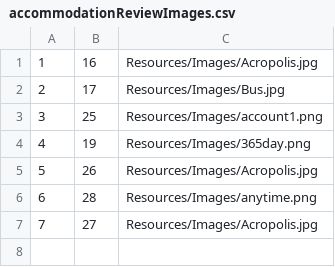
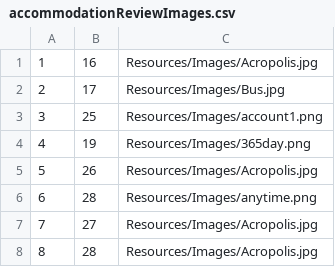
Before and after one commit to anjalovric/Tim1, a CSV file: InitialProject/Resources/Data/accommodationReviewImages.csv, drawn as a sheet; the diff names each change by its address in the sheet, - before the commit and + after, or states it on an @@ line.

```diff
--- a/InitialProject/Resources/Data/accommodationReviewImages.csv
+++ b/InitialProject/Resources/Data/accommodationReviewImages.csv
+row 8: 8 | 28 | Resources/Images/Acropolis.jpg
```
Also changed, not shown: InitialProject/Resources/Data/accommodationReservations.csv, 3 other files.
